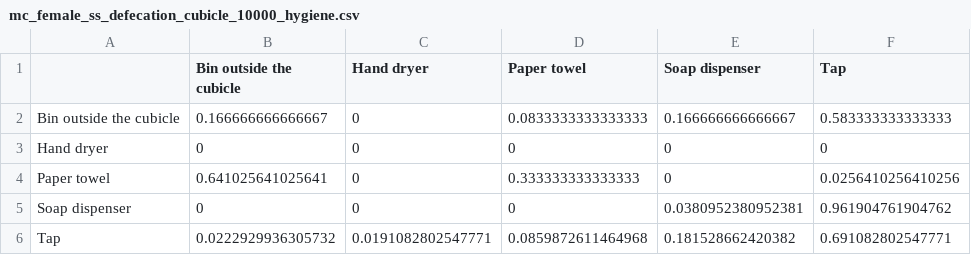
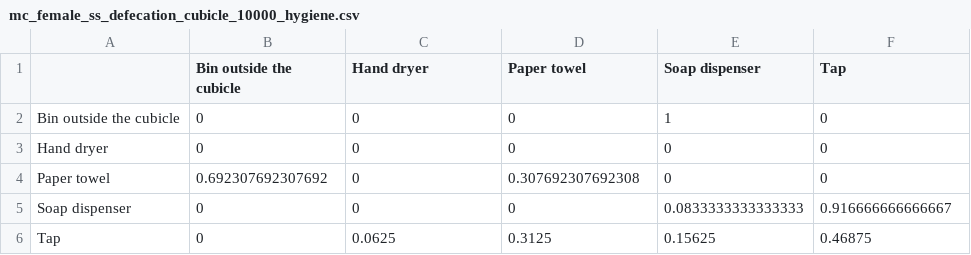
Before and after one commit to MarcoFelipeKing/toilet_observations, a CSV file: mc_female_ss_defecation_cubicle_10000_hygiene.csv, drawn as a sheet.

```diff
--- a/mc_female_ss_defecation_cubicle_10000_hygiene.csv
+++ b/mc_female_ss_defecation_cubicle_10000_hygiene.csv
@@ -1,6 +1,6 @@
 "","Bin outside the cubicle","Hand dryer","Paper towel","Soap dispenser","Tap"
-"Bin outside the cubicle",0.166666666666667,0,0.0833333333333333,0.166666666666667,0.583333333333333
+"Bin outside the cubicle",0,0,0,1,0
 "Hand dryer",0,0,0,0,0
-"Paper towel",0.641025641025641,0,0.333333333333333,0,0.0256410256410256
-"Soap dispenser",0,0,0,0.0380952380952381,0.961904761904762
-"Tap",0.0222929936305732,0.0191082802547771,0.0859872611464968,0.181528662420382,0.691082802547771
+"Paper towel",0.692307692307692,0,0.307692307692308,0,0
+"Soap dispenser",0,0,0,0.0833333333333333,0.916666666666667
+"Tap",0,0.0625,0.3125,0.15625,0.46875
```
Also changed, not shown: mc_female_ss_defecation_cubicle_10000_personal_cubicle.csv, mc_female_ss_mhm_cubicle_10000_hygiene.csv, 30 other files.
